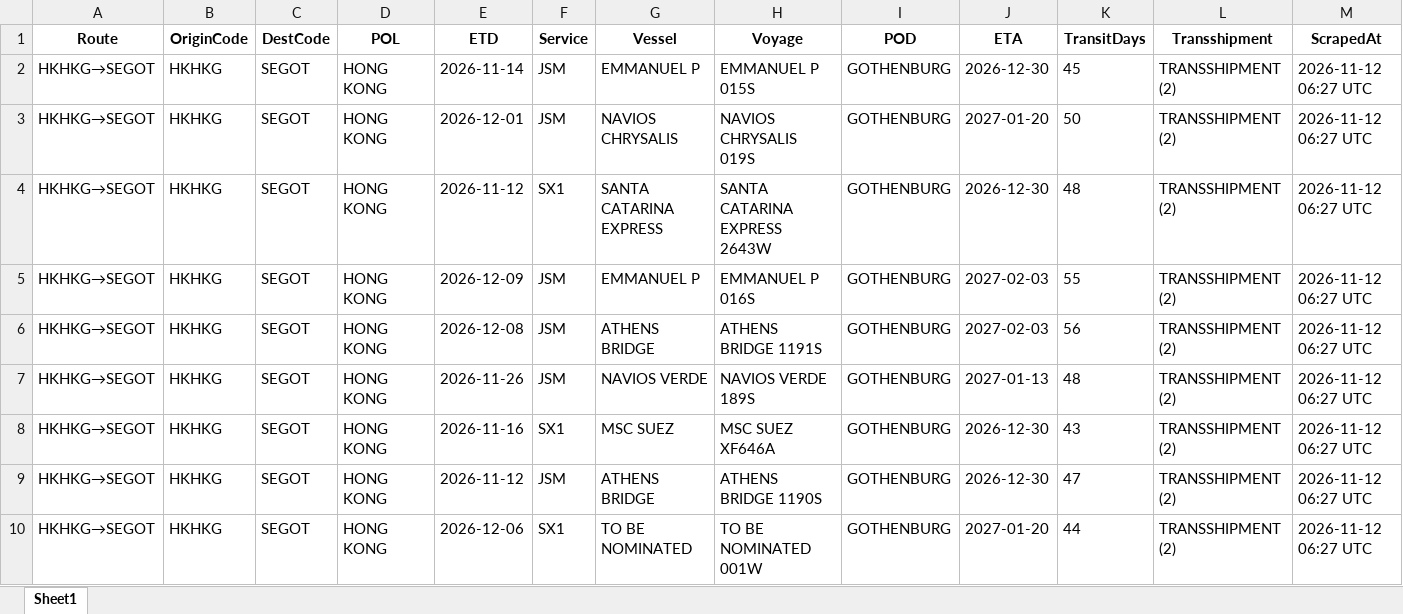
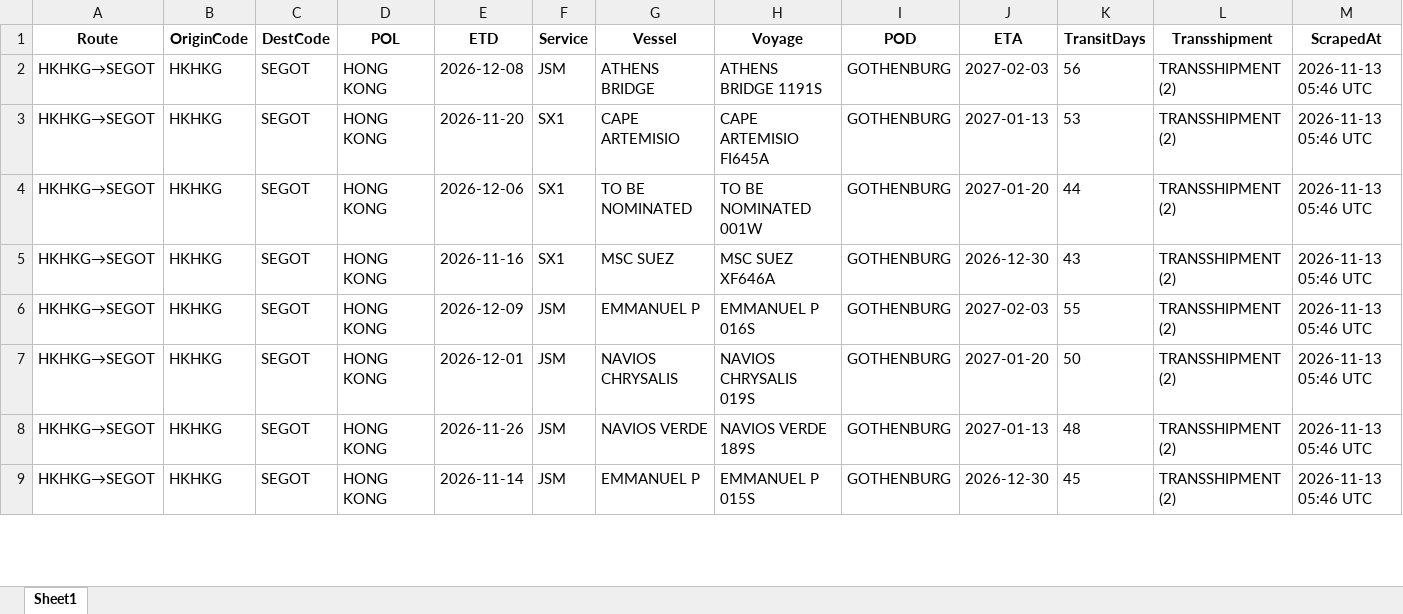
Before and after one commit to Arthur202608/esl-schedule-fetcher, an Excel workbook: output/one_schedules_latest.xlsx, sheet Sheet1, drawn as a sheet; only a part is shown; values as stored, in another font and other column widths than the file's, no borders; removed rows and columns are numbered as before the commit, all else as after; the diff covers the shown part only; the diff names each change by its address in the sheet, - before the commit and + after, or states it on an @@ line.

```diff
--- a/output/one_schedules_latest.xlsx (sheet Sheet1)
+++ b/output/one_schedules_latest.xlsx (sheet Sheet1)
-E2 (ETD): 2026-11-14
+E2 (ETD): 2026-12-08
-G2 (Vessel): EMMANUEL P
+G2 (Vessel): ATHENS BRIDGE
-H2 (Voyage): EMMANUEL P 015S
+H2 (Voyage): ATHENS BRIDGE 1191S
-J2 (ETA): 2026-12-30
+J2 (ETA): 2027-02-03
-K2 (TransitDays): 45
+K2 (TransitDays): 56
-M2 (ScrapedAt): 2026-11-12 06:27 UTC
+M2 (ScrapedAt): 2026-11-13 05:46 UTC
+row 3: HKHKG→SEGOT | HKHKG | SEGOT | HONG KONG | 2026-11-20 | SX1 | CAPE ARTEMISIO | CAPE ARTEMISIO FI645A | GOTHENBURG | 2027-01-13 | 53 | TRANSSHIPMENT (2) | 2026-11-13 05:46 UTC
-E4 (ETD): 2026-12-01
+E4 (ETD): 2026-12-06
-F4 (Service): JSM
+F4 (Service): SX1
-G4 (Vessel): NAVIOS CHRYSALIS
+G4 (Vessel): TO BE NOMINATED
-H4 (Voyage): NAVIOS CHRYSALIS 019S
+H4 (Voyage): TO BE NOMINATED 001W
-K4 (TransitDays): 50
+K4 (TransitDays): 44
-M4:M8 (ScrapedAt): 2026-11-12 06:27 UTC
+M4:M8 (ScrapedAt): 2026-11-13 05:46 UTC
-E5 (ETD): 2026-11-12
+E5 (ETD): 2026-11-16
-G5 (Vessel): SANTA CATARINA EXPRESS
+G5 (Vessel): MSC SUEZ
-H5 (Voyage): SANTA CATARINA EXPRESS 2643W
+H5 (Voyage): MSC SUEZ XF646A
-K5 (TransitDays): 48
+K5 (TransitDays): 43
-E7 (ETD): 2026-12-08
+E7 (ETD): 2026-12-01
-G7 (Vessel): ATHENS BRIDGE
+G7 (Vessel): NAVIOS CHRYSALIS
-H7 (Voyage): ATHENS BRIDGE 1191S
+H7 (Voyage): NAVIOS CHRYSALIS 019S
-J7 (ETA): 2027-02-03
+J7 (ETA): 2027-01-20
-K7 (TransitDays): 56
+K7 (TransitDays): 50
-row 8: HKHKG→SEGOT | HKHKG | SEGOT | HONG KONG | 2026-11-16 | SX1 | MSC SUEZ | MSC SUEZ XF646A | GOTHENBURG | 2026-12-30 | 43 | TRANSSHIPMENT (2) | 2026-11-12 06:27 UTC
-E9 (ETD): 2026-11-12
+E9 (ETD): 2026-11-14
-G9 (Vessel): ATHENS BRIDGE
+G9 (Vessel): EMMANUEL P
-H9 (Voyage): ATHENS BRIDGE 1190S
+H9 (Voyage): EMMANUEL P 015S
-K9 (TransitDays): 47
+K9 (TransitDays): 45
-M9 (ScrapedAt): 2026-11-12 06:27 UTC
+M9 (ScrapedAt): 2026-11-13 05:46 UTC
-row 10: HKHKG→SEGOT | HKHKG | SEGOT | HONG KONG | 2026-12-06 | SX1 | TO BE NOMINATED | TO BE NOMINATED 001W | GOTHENBURG | 2027-01-20 | 44 | TRANSSHIPMENT (2) | 2026-11-12 06:27 UTC
```
Also changed, not shown: 6 added rows, 8 removed rows and 172 edited cells elsewhere in this sheet, output/esl_schedules_latest.xlsx, 2 other files.
